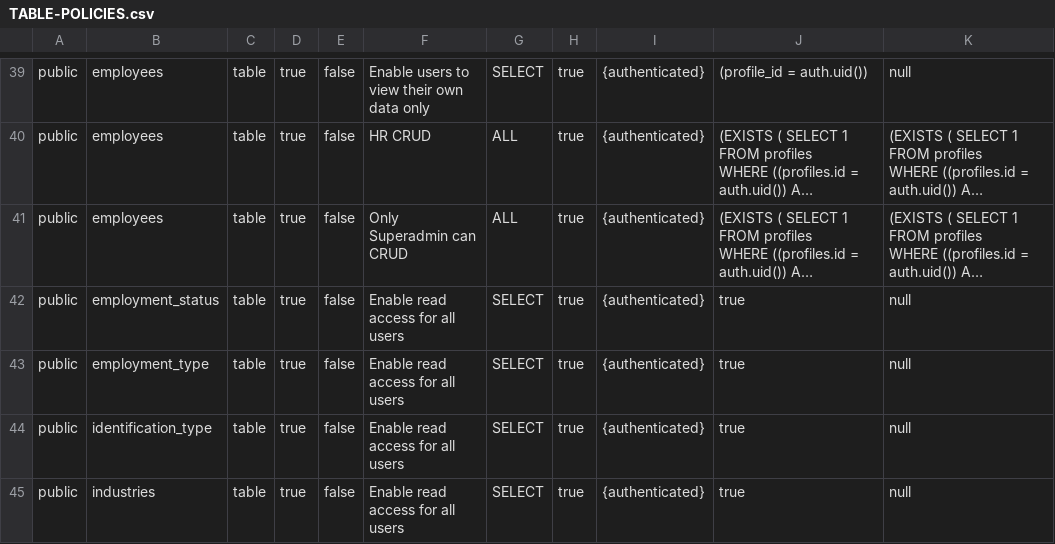
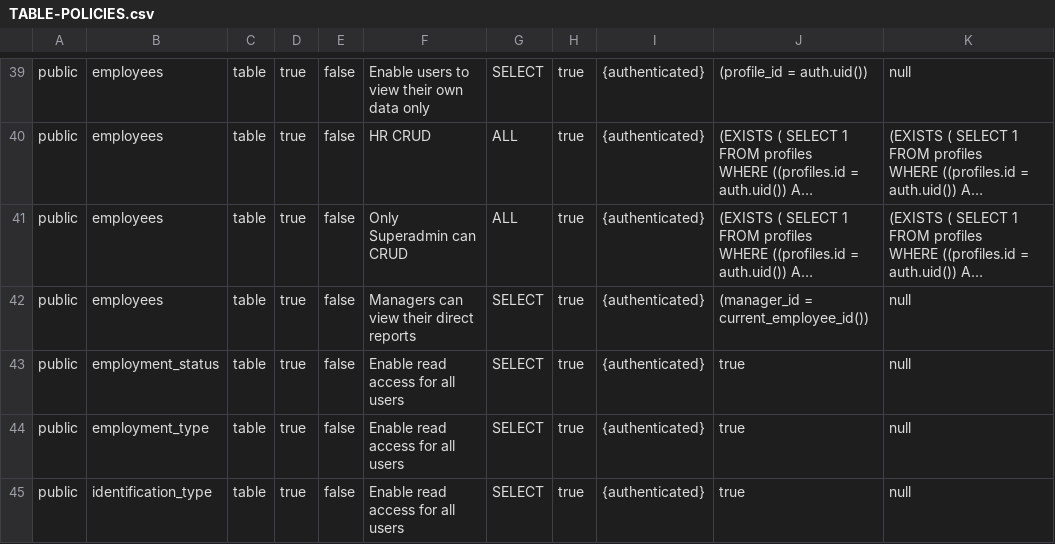
Before and after one commit to hazimdanishhh/hyrax-central-portal, a CSV file: docs/TABLE-POLICIES.csv, drawn as a sheet; only a part is shown, gaps mark what is left out; the shorter side is filled out with more unchanged rows; long unchanged cells end in …; the diff names each change by its address in the sheet, - before the commit and + after, or states it on an @@ line.

```diff
--- a/docs/TABLE-POLICIES.csv
+++ b/docs/TABLE-POLICIES.csv
+row 42: public | employees | table | true | false | Managers can view their direct reports | SELECT | true | {authenticated} | (manager_id = current_employee_id()) | null
```
Also changed, not shown: 23 other files.
